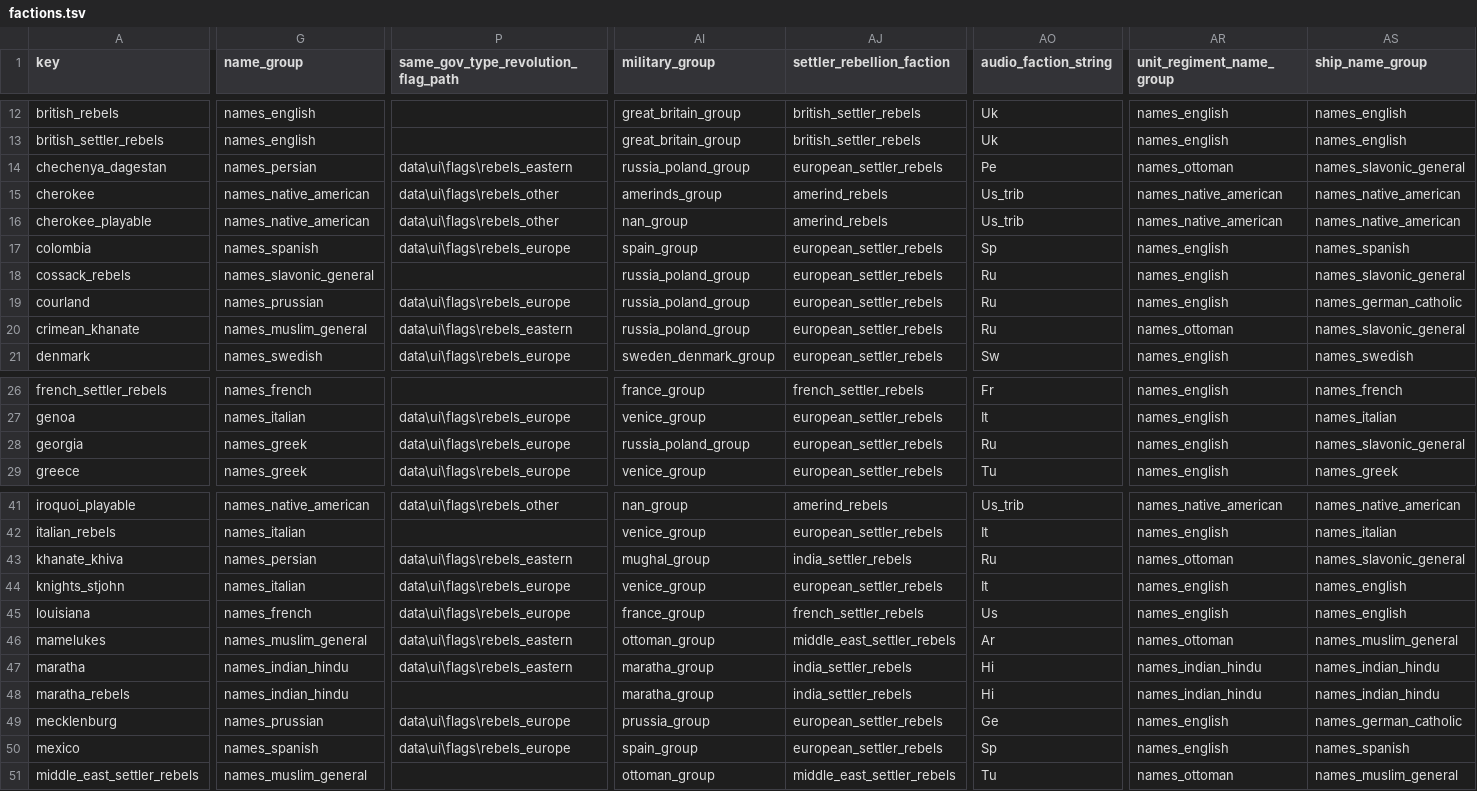
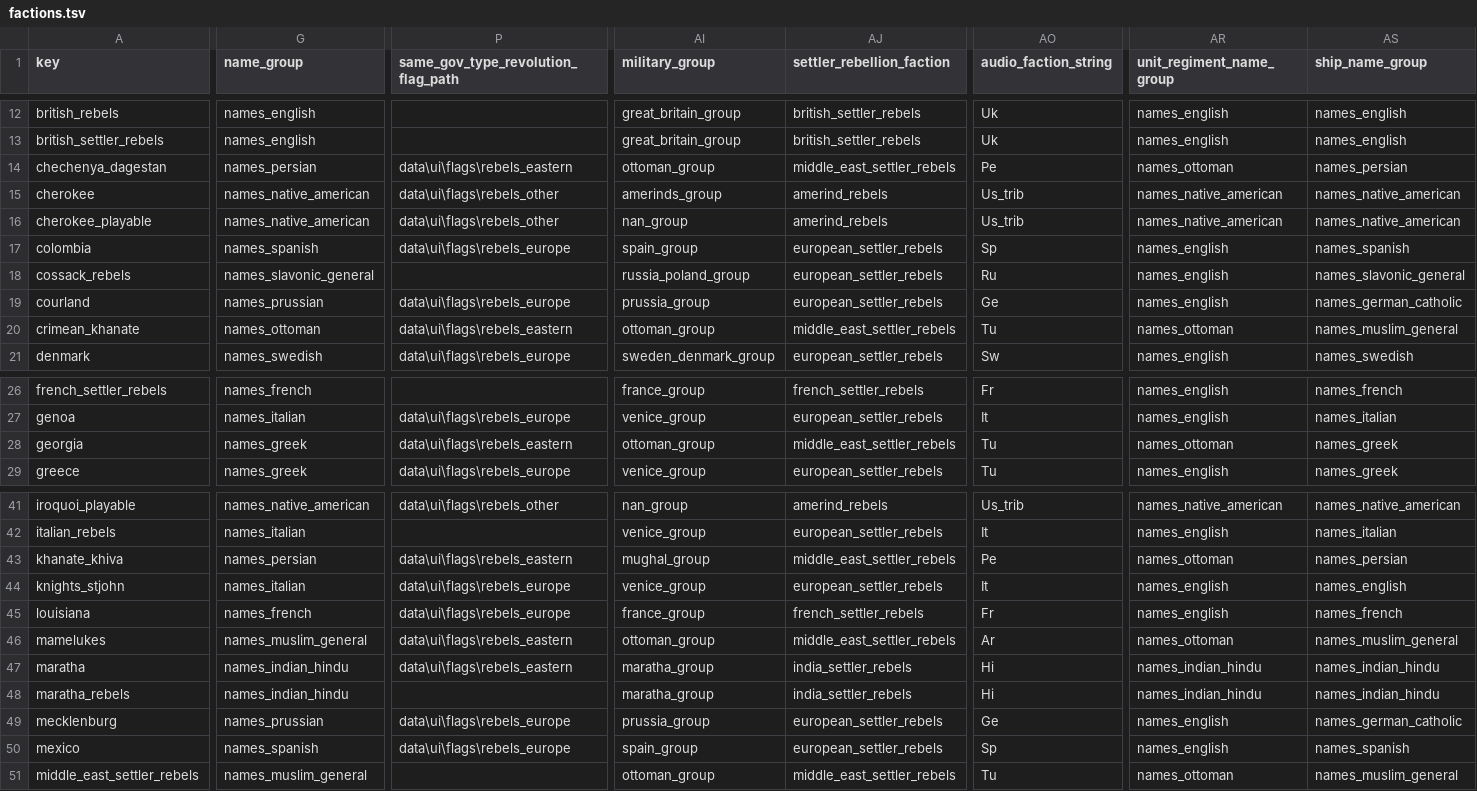
Before and after one commit to ilia-sharafutdinov/empire_vanilla_files, a TSV file: packs/main/db/factions_tables/factions.tsv, drawn as a sheet; only a part is shown, gaps mark what is left out; the diff covers the shown part only; the diff names each change by its address in the sheet, - before the commit and + after, or states it on an @@ line.

Commit message:
Fixed factions localisations and groupings

```diff
--- a/packs/main/db/factions_tables/factions.tsv
+++ b/packs/main/db/factions_tables/factions.tsv
-AI14 (military_group): russia_poland_group
+AI14 (military_group): ottoman_group
-AJ14 (settler_rebellion_faction): european_settler_rebels
+AJ14 (settler_rebellion_faction): middle_east_settler_rebels
-AS14 (ship_name_group): names_slavonic_general
+AS14 (ship_name_group): names_persian
-AI19 (military_group): russia_poland_group
+AI19 (military_group): prussia_group
-AO19 (audio_faction_string): Ru
+AO19 (audio_faction_string): Ge
-G20 (name_group): names_muslim_general
+G20 (name_group): names_ottoman
-AI20 (military_group): russia_poland_group
+AI20 (military_group): ottoman_group
-AJ20 (settler_rebellion_faction): european_settler_rebels
+AJ20 (settler_rebellion_faction): middle_east_settler_rebels
-AO20 (audio_faction_string): Ru
+AO20 (audio_faction_string): Tu
-AS20 (ship_name_group): names_slavonic_general
+AS20 (ship_name_group): names_muslim_general
-P28: data\ui\flags\rebels_europe
+P28: data\ui\flags\rebels_eastern
-AI28 (military_group): russia_poland_group
+AI28 (military_group): ottoman_group
-AJ28 (settler_rebellion_faction): european_settler_rebels
+AJ28 (settler_rebellion_faction): middle_east_settler_rebels
-AO28 (audio_faction_string): Ru
+AO28 (audio_faction_string): Tu
-AR28 (unit_regiment_name_group): names_english
+AR28 (unit_regiment_name_group): names_ottoman
-AS28 (ship_name_group): names_slavonic_general
+AS28 (ship_name_group): names_greek
-AJ43 (settler_rebellion_faction): india_settler_rebels
+AJ43 (settler_rebellion_faction): middle_east_settler_rebels
-AO43 (audio_faction_string): Ru
+AO43 (audio_faction_string): Pe
-AS43 (ship_name_group): names_slavonic_general
+AS43 (ship_name_group): names_persian
-AO45 (audio_faction_string): Us
+AO45 (audio_faction_string): Fr
-AS45 (ship_name_group): names_english
+AS45 (ship_name_group): names_french
```
Also changed, not shown: 10 edited cells elsewhere in this file.
